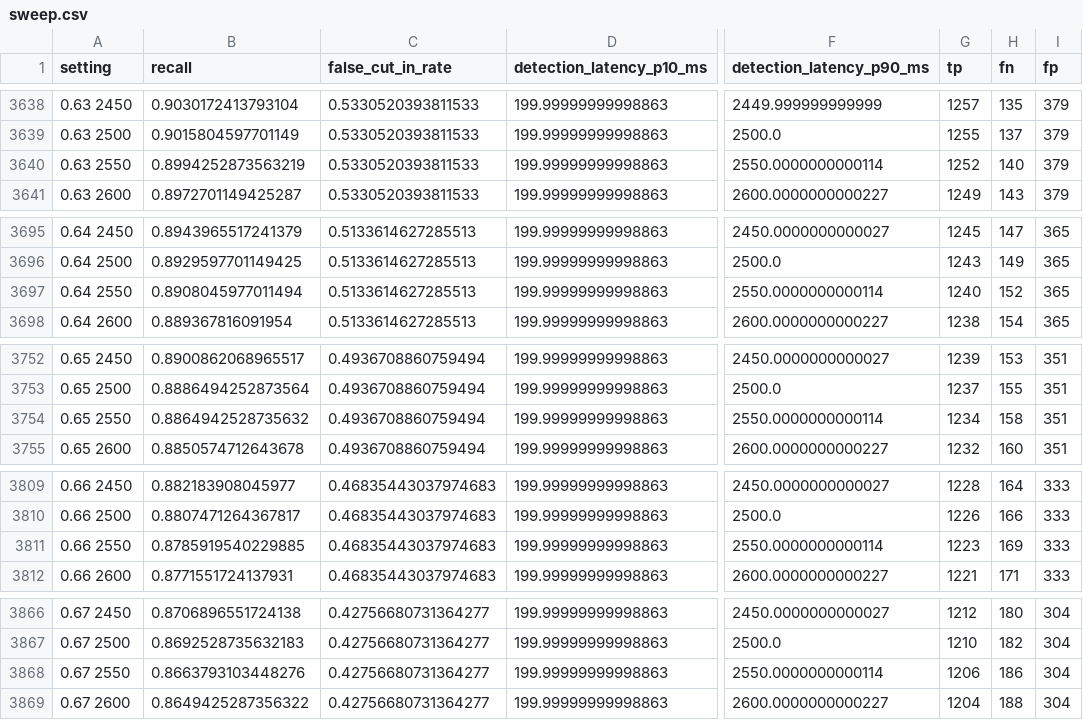
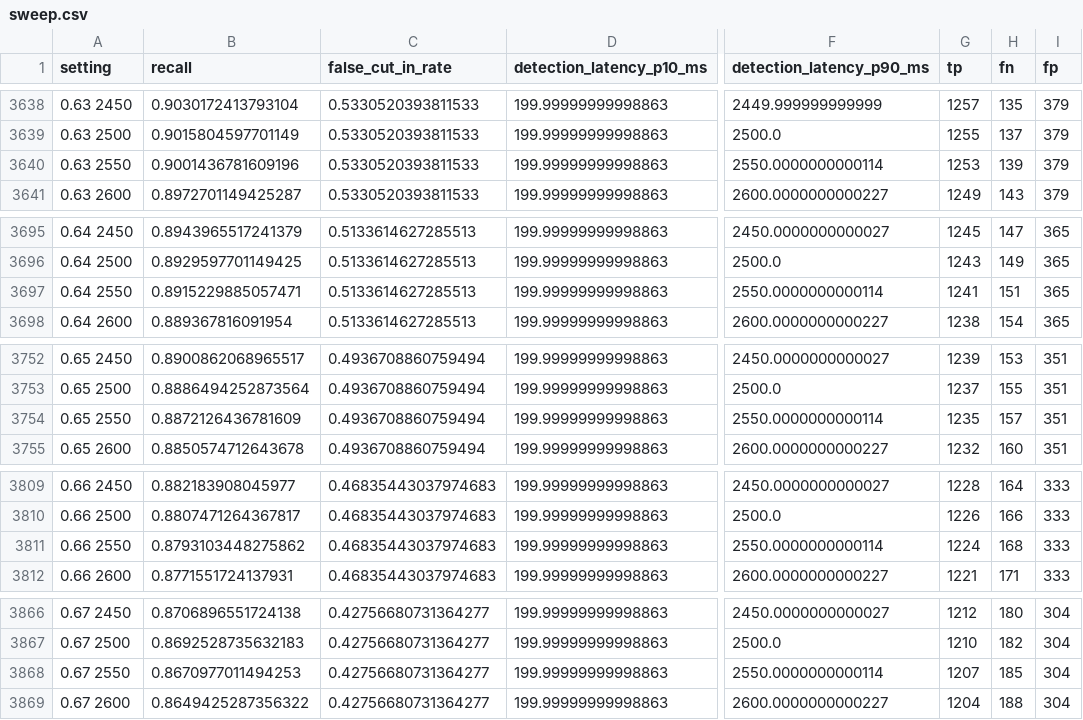
Before and after one commit to spagnoloe/turn-detector, a CSV file: results/models/text-only/sweep.csv, drawn as a sheet; only a part is shown, gaps mark what is left out; the diff covers the shown part only; the diff names each change by its address in the sheet, - before the commit and + after, or states it on an @@ line.

```diff
--- a/results/models/text-only/sweep.csv
+++ b/results/models/text-only/sweep.csv
-B3640 (recall): 0.8994252873563219
+B3640 (recall): 0.9001436781609196
-G3640 (tp): 1252
+G3640 (tp): 1253
-H3640 (fn): 140
+H3640 (fn): 139
-B3697 (recall): 0.8908045977011494
+B3697 (recall): 0.8915229885057471
-G3697 (tp): 1240
+G3697 (tp): 1241
-H3697 (fn): 152
+H3697 (fn): 151
-B3754 (recall): 0.8864942528735632
+B3754 (recall): 0.8872126436781609
-G3754 (tp): 1234
+G3754 (tp): 1235
-H3754 (fn): 158
+H3754 (fn): 157
-B3811 (recall): 0.8785919540229885
+B3811 (recall): 0.8793103448275862
-G3811 (tp): 1223
+G3811 (tp): 1224
-H3811 (fn): 169
+H3811 (fn): 168
-B3868 (recall): 0.8663793103448276
+B3868 (recall): 0.8670977011494253
-G3868 (tp): 1206
+G3868 (tp): 1207
-H3868 (fn): 186
+H3868 (fn): 185
```
Also changed, not shown: 115 edited cells elsewhere in this file, 28 other files.
